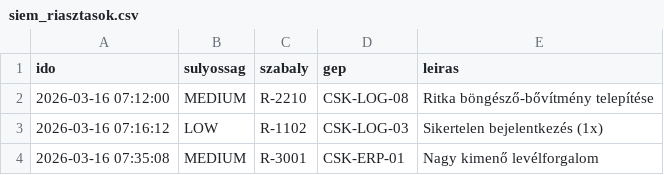
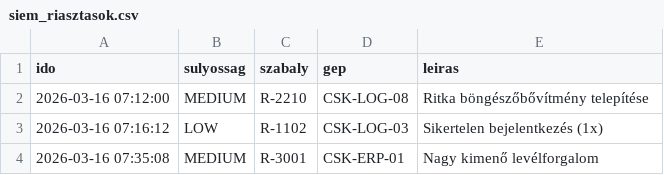
Before and after one commit to AkosOrb/RED_v_BLUE, a CSV file: ctf/tasks/blue/easy/L1/blue-easy-L1-csk/files/siem_riasztasok.csv, drawn as a sheet; only a part is shown.

```diff
--- a/ctf/tasks/blue/easy/L1/blue-easy-L1-csk/files/siem_riasztasok.csv
+++ b/ctf/tasks/blue/easy/L1/blue-easy-L1-csk/files/siem_riasztasok.csv
@@ -1,3 +1,3 @@
 ido,sulyossag,szabaly,gep,leiras
-2026-03-16 07:12:00,MEDIUM,R-2210,CSK-LOG-08,Ritka böngésző-bővítmény telepítése
+2026-03-16 07:12:00,MEDIUM,R-2210,CSK-LOG-08,Ritka böngészőbővítmény telepítése
 2026-03-16 07:16:12,LOW,R-1102,CSK-LOG-03,Sikertelen bejelentkezés (1x)
```
Also changed, not shown: ctf/tasks/blue/easy/L1/blue-easy-L1-kfl/files/siem_riasztasok.csv, ctf/tasks/blue/hard/L1/blue-hard-L1-csk/files/siem_riasztasok.csv, 23 other files.
